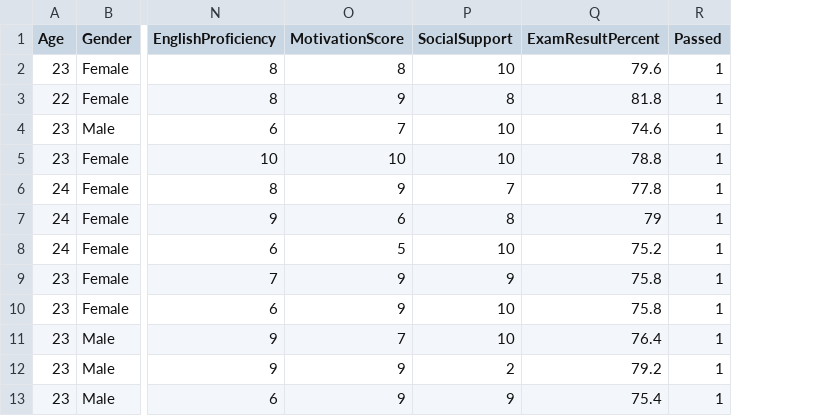
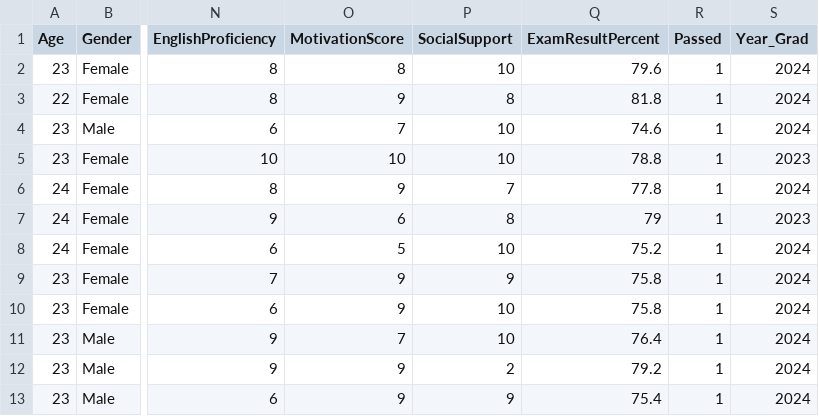
Before and after one commit to ajmayran/Thesis-Implementation, a CSV file: models/data/social_work_exam_dataset.csv, drawn as a sheet; only a part is shown, gaps mark what is left out; the diff names each change by its address in the sheet, - before the commit and + after, or states it on an @@ line.

```diff
--- a/models/data/social_work_exam_dataset.csv
+++ b/models/data/social_work_exam_dataset.csv
+column S (Year_Grad), rows 2-13: 2024 | 2024 | 2024 | 2023 | 2024 | 2023 | 2024 | 2024 | 2024 | 2024 | 2024 | 2024
```
Also changed, not shown: 4 other files.
